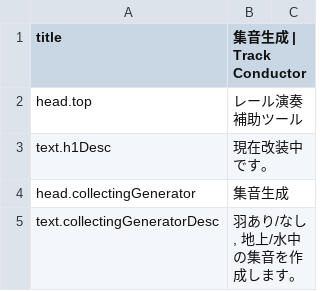
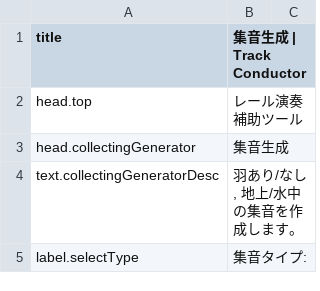
Before and after one commit to Genkiii-maker/railmusic, a CSV file: langs/ja.csv, drawn as a sheet; only a part is shown; the shorter side is filled out with more unchanged rows; the diff names each change by its address in the sheet, - before the commit and + after, or states it on an @@ line.

Commit message:
Update Japanese localization for audio generation

```diff
--- a/langs/ja.csv
+++ b/langs/ja.csv
-row 3: text.h1Desc | 現在改装中です。
```
